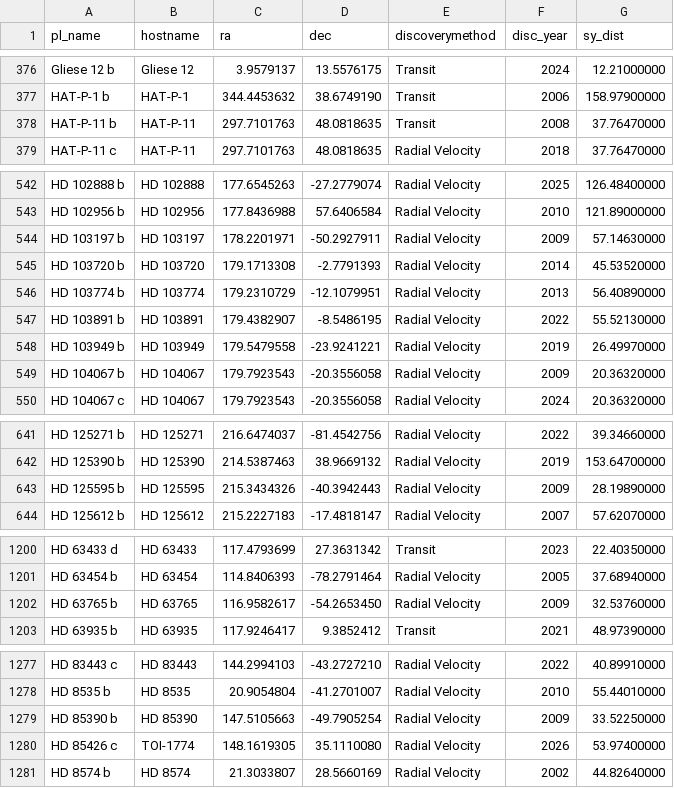
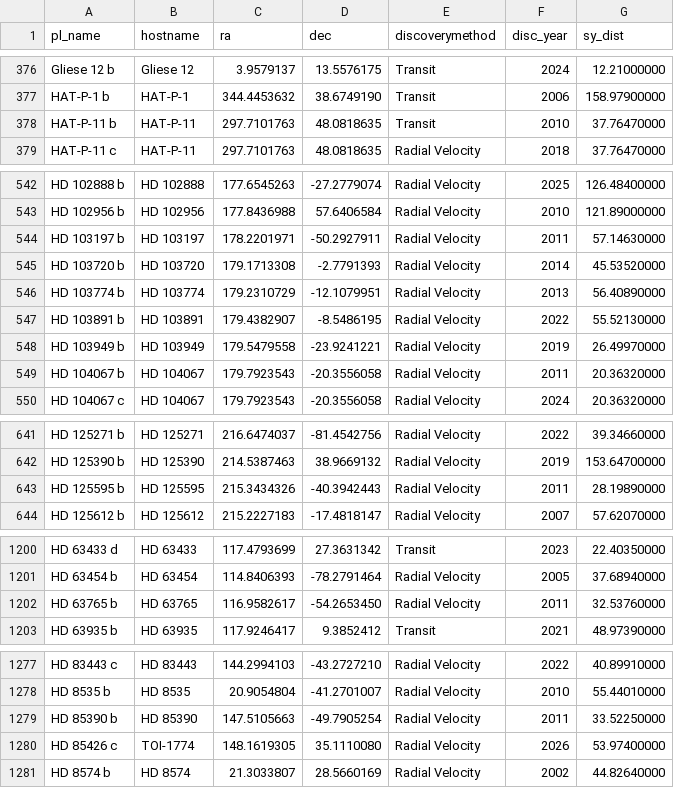
Before and after one commit to AlexJCurry42/Proj1, a CSV file: data/exoplanets_snapshot.csv, drawn as a sheet; only a part is shown, gaps mark what is left out; the diff covers the shown part only.

```diff
--- a/data/exoplanets_snapshot.csv
+++ b/data/exoplanets_snapshot.csv
@@ -377,3 +377,3 @@ pl_name,hostname,ra,dec,discoverymethod,disc_year,sy_dist
 "HAT-P-1 b","HAT-P-1",344.4453632,38.6749190,"Transit",2006,158.97900000
-"HAT-P-11 b","HAT-P-11",297.7101763,48.0818635,"Transit",2008,37.76470000
+"HAT-P-11 b","HAT-P-11",297.7101763,48.0818635,"Transit",2010,37.76470000
 "HAT-P-11 c","HAT-P-11",297.7101763,48.0818635,"Radial Velocity",2018,37.76470000
@@ -543,3 +543,3 @@ pl_name,hostname,ra,dec,discoverymethod,disc_year,sy_dist
 "HD 102956 b","HD 102956",177.8436988,57.6406584,"Radial Velocity",2010,121.89000000
-"HD 103197 b","HD 103197",178.2201971,-50.2927911,"Radial Velocity",2009,57.14630000
+"HD 103197 b","HD 103197",178.2201971,-50.2927911,"Radial Velocity",2011,57.14630000
 "HD 103720 b","HD 103720",179.1713308,-2.7791393,"Radial Velocity",2014,45.53520000
@@ -548,3 +548,3 @@ pl_name,hostname,ra,dec,discoverymethod,disc_year,sy_dist
 "HD 103949 b","HD 103949",179.5479558,-23.9241221,"Radial Velocity",2019,26.49970000
-"HD 104067 b","HD 104067",179.7923543,-20.3556058,"Radial Velocity",2009,20.36320000
+"HD 104067 b","HD 104067",179.7923543,-20.3556058,"Radial Velocity",2011,20.36320000
 "HD 104067 c","HD 104067",179.7923543,-20.3556058,"Radial Velocity",2024,20.36320000
@@ -642,3 +642,3 @@ pl_name,hostname,ra,dec,discoverymethod,disc_year,sy_dist
 "HD 125390 b","HD 125390",214.5387463,38.9669132,"Radial Velocity",2019,153.64700000
-"HD 125595 b","HD 125595",215.3434326,-40.3942443,"Radial Velocity",2009,28.19890000
+"HD 125595 b","HD 125595",215.3434326,-40.3942443,"Radial Velocity",2011,28.19890000
 "HD 125612 b","HD 125612",215.2227183,-17.4818147,"Radial Velocity",2007,57.62070000
@@ -1201,3 +1201,3 @@ pl_name,hostname,ra,dec,discoverymethod,disc_year,sy_dist
 "HD 63454 b","HD 63454",114.8406393,-78.2791464,"Radial Velocity",2005,37.68940000
-"HD 63765 b","HD 63765",116.9582617,-54.2653450,"Radial Velocity",2009,32.53760000
+"HD 63765 b","HD 63765",116.9582617,-54.2653450,"Radial Velocity",2011,32.53760000
 "HD 63935 b","HD 63935",117.9246417,9.3852412,"Transit",2021,48.97390000
@@ -1278,3 +1278,3 @@ pl_name,hostname,ra,dec,discoverymethod,disc_year,sy_dist
 "HD 8535 b","HD 8535",20.9054804,-41.2701007,"Radial Velocity",2010,55.44010000
-"HD 85390 b","HD 85390",147.5105663,-49.7905254,"Radial Velocity",2009,33.52250000
+"HD 85390 b","HD 85390",147.5105663,-49.7905254,"Radial Velocity",2011,33.52250000
 "HD 85426 c","TOI-1774",148.1619305,35.1110080,"Radial Velocity",2026,53.97400000
```
Also changed, not shown: 4 added rows, 1 removed row and 2 edited cells elsewhere in this file.
